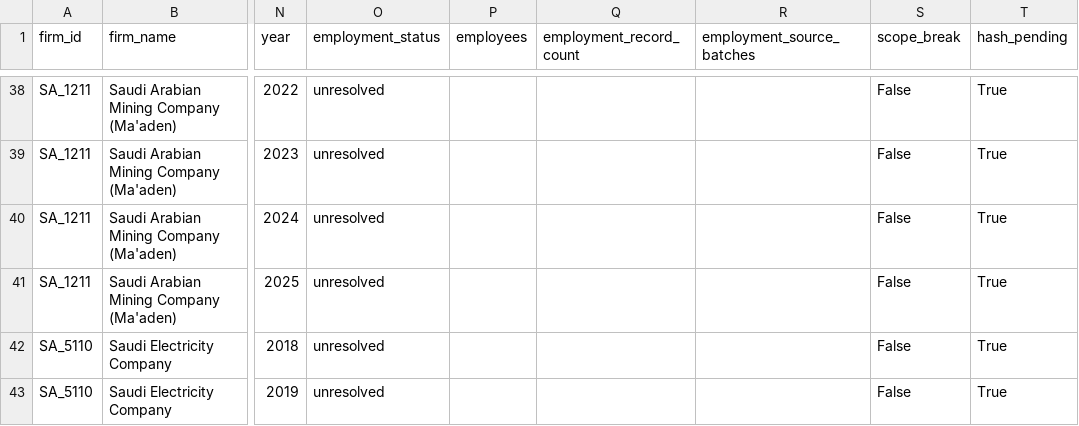
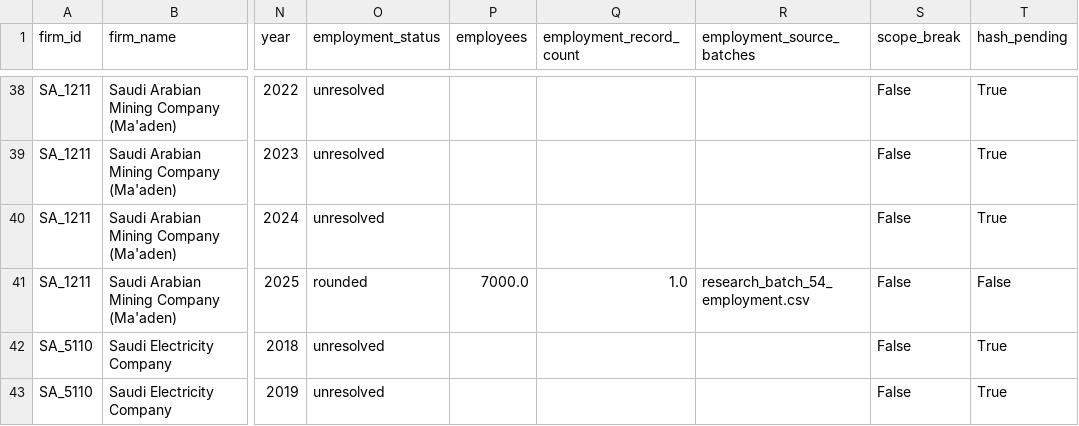
Before and after one commit to layan985/mena-firm-ai-labor-adjustment, a CSV file: data/interim/pilot_50_coverage.csv, drawn as a sheet; only a part is shown, gaps mark what is left out; the diff names each change by its address in the sheet, - before the commit and + after, or states it on an @@ line.

```diff
--- a/data/interim/pilot_50_coverage.csv
+++ b/data/interim/pilot_50_coverage.csv
-O41 (employment_status): unresolved
+O41 (employment_status): rounded
-P41 (employees): (empty)
+P41 (employees): 7000.0
-Q41 (employment_record_count): (empty)
+Q41 (employment_record_count): 1.0
-R41 (employment_source_batches): (empty)
+R41 (employment_source_batches): research_batch_54_employment.csv
-T41 (hash_pending): True
+T41 (hash_pending): False
```
Also changed, not shown: data/pilot/research_batch_54_employment.csv, data/pilot/source_archive_manifest.csv, 1 other file.
